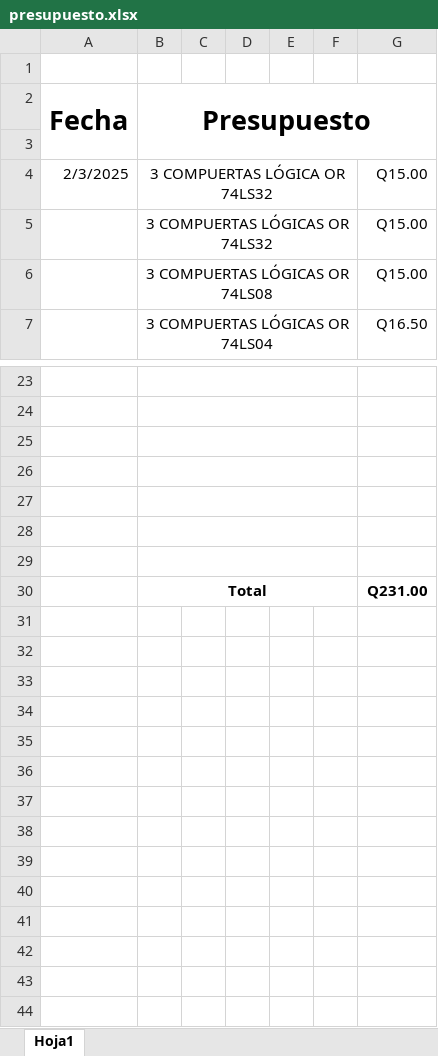
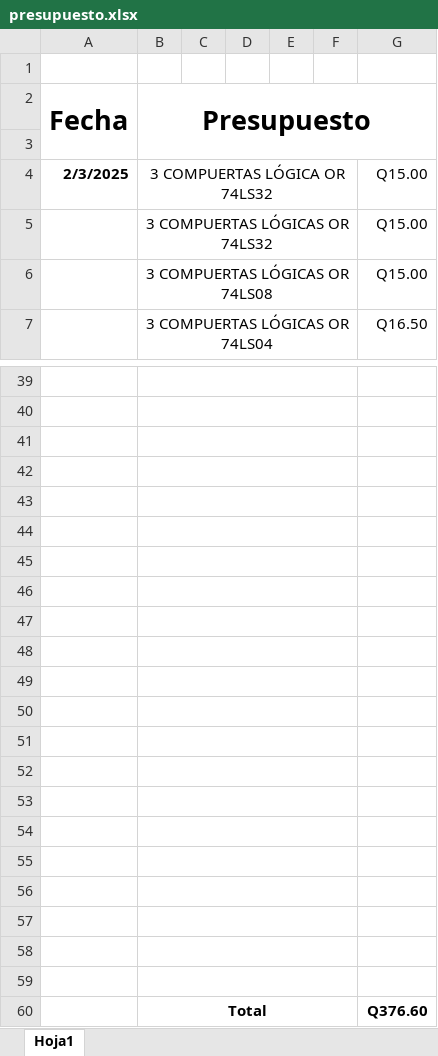
Before and after one commit to Ennero/P1_ORGA_G3, an Excel workbook: presupuesto.xlsx, sheet Hoja1, drawn as a sheet; only a part is shown, gaps mark what is left out; values as stored, in another font and other column widths than the file's, no borders; addresses are those after the commit; the diff covers the shown part only; the diff names each change by its address in the sheet, - before the commit and + after, or states it on an @@ line.

```diff
--- a/presupuesto.xlsx (sheet Hoja1)
+++ b/presupuesto.xlsx (sheet Hoja1)
-A4 bold: off
+A4 bold: on
+row 46: (empty)
+row 47: (empty)
+row 48: (empty)
+row 49: (empty)
+row 50: (empty)
+row 51: (empty)
+row 52: (empty)
+row 53: (empty)
+row 54: (empty)
+row 55: (empty)
+row 56: (empty)
+row 57: (empty)
+row 58: (empty)
+row 59: (empty)
-G60: Q231.00
+G60: Q376.60
```
Also changed, not shown: 16 added rows and cell formats elsewhere in this sheet, 12 other files.
